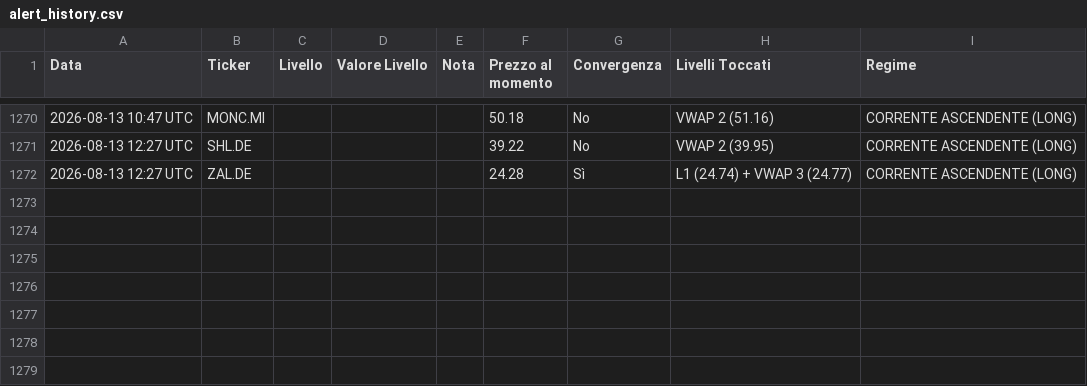
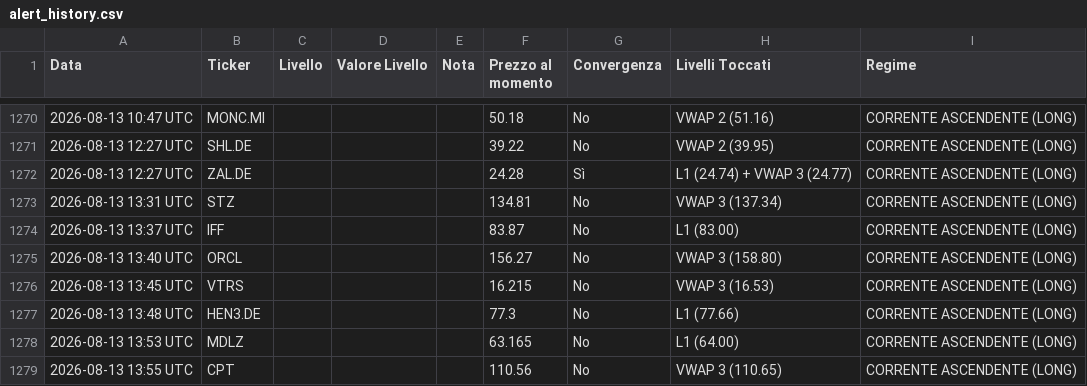
Before and after one commit to Logg84/monitor-trading-marco, a CSV file: alert_history.csv, drawn as a sheet; only a part is shown, gaps mark what is left out.

Commit message:
Aggiorna stato e storico alert

```diff
--- a/alert_history.csv
+++ b/alert_history.csv
@@ -1272 +1272,8 @@ Data,Ticker,Livello,Valore Livello,Nota,Prezzo al momento,Convergenza,Livelli To
 2026-08-13 12:27 UTC,ZAL.DE,,,,24.28,Sì,L1 (24.74) + VWAP 3 (24.77),CORRENTE ASCENDENTE (LONG)
+2026-08-13 13:31 UTC,STZ,,,,134.81,No,VWAP 3 (137.34),CORRENTE ASCENDENTE (LONG)
+2026-08-13 13:37 UTC,IFF,,,,83.87,No,L1 (83.00),CORRENTE ASCENDENTE (LONG)
+2026-08-13 13:40 UTC,ORCL,,,,156.27,No,VWAP 3 (158.80),CORRENTE ASCENDENTE (LONG)
+2026-08-13 13:45 UTC,VTRS,,,,16.215,No,VWAP 3 (16.53),CORRENTE ASCENDENTE (LONG)
+2026-08-13 13:48 UTC,HEN3.DE,,,,77.3,No,L1 (77.66),CORRENTE ASCENDENTE (LONG)
+2026-08-13 13:53 UTC,MDLZ,,,,63.165,No,L1 (64.00),CORRENTE ASCENDENTE (LONG)
+2026-08-13 13:55 UTC,CPT,,,,110.56,No,VWAP 3 (110.65),CORRENTE ASCENDENTE (LONG)
```
Also changed, not shown: 2 other files.
